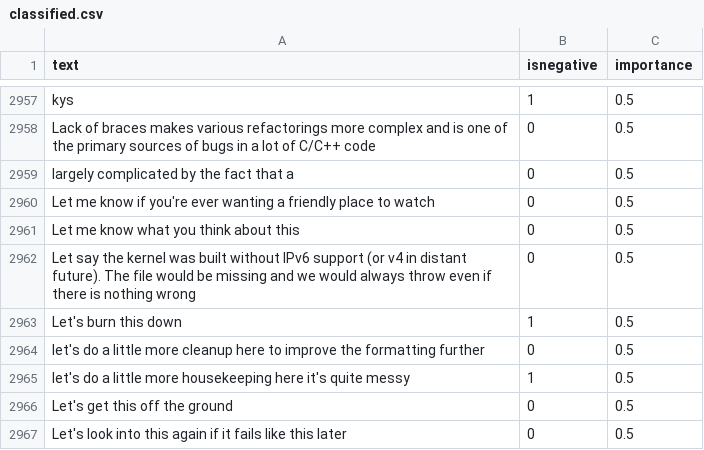
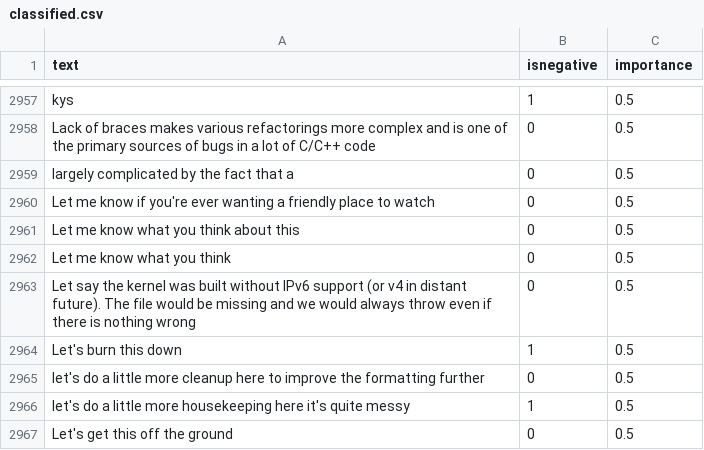
Before and after one commit to jonathanpeppers/inclusive-code-reviews-ml, a CSV file: comments/classified.csv, drawn as a sheet; only a part is shown, gaps mark what is left out; the shorter side is filled out with more unchanged rows.

```diff
--- a/comments/classified.csv
+++ b/comments/classified.csv
@@ -2961,2 +2961,3 @@ Let me know if you're ever wanting a friendly place to watch,0,0.5
 Let me know what you think about this,0,0.5
+Let me know what you think,0,0.5
 Let say the kernel was built without IPv6 support (or v4 in distant future). The file would be missing and we would always throw even if there is nothing wrong,0,0.5
```
Also changed, not shown: 2 other files.
